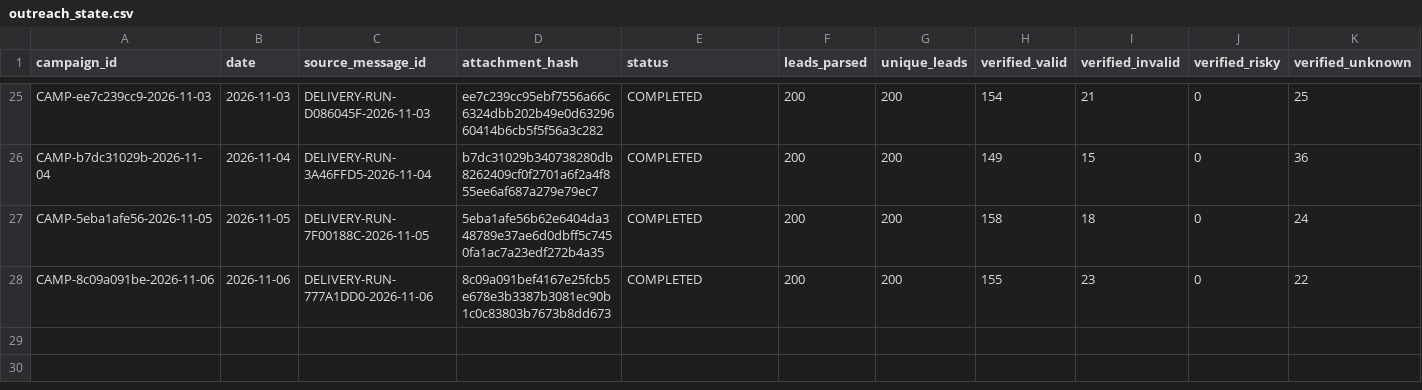
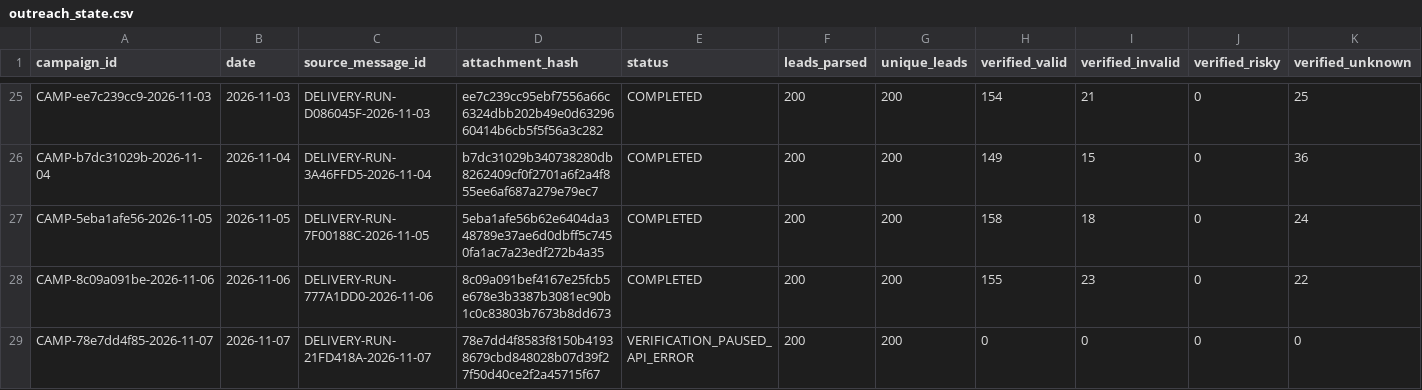
Before and after one commit to ayushdesign4/daily-lead-agent, a CSV file: data/outreach_state.csv, drawn as a sheet; only a part is shown, gaps mark what is left out; rows hold the shown columns only; the diff names each change by its address in the sheet, - before the commit and + after, or states it on an @@ line.

```diff
--- a/data/outreach_state.csv
+++ b/data/outreach_state.csv
+row 29: CAMP-78e7dd4f85-2026-11-07 | 2026-11-07 | DELIVERY-RUN-21FD418A-2026-11-07 | 78e7dd4f8583f8150b41938679cbd848028b07d39f27f50d40ce2f2a45715f67 | VERIFICATION_PAUSED_API_ERROR | 200 | 200 | 0 | 0 | 0 | 0
```
Also changed, not shown: 2 other files.
